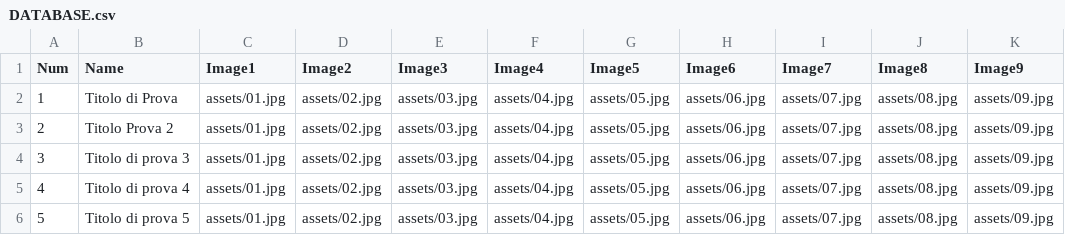
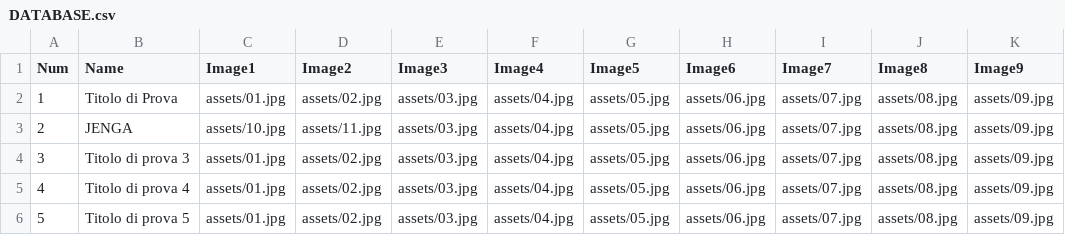
Before and after one commit to olivierovitali/vitalistudio.org, a CSV file: DATABASE.csv, drawn as a sheet; only a part is shown.

```diff
--- a/DATABASE.csv
+++ b/DATABASE.csv
@@ -2,3 +2,3 @@ Num,Name,Image1,Image2,Image3,Image4,Image5,Image6,Image7,Image8,Image9
 1,Titolo di Prova,assets/01.jpg,assets/02.jpg,assets/03.jpg,assets/04.jpg,assets/05.jpg,assets/06.jpg,assets/07.jpg,assets/08.jpg,assets/09.jpg
-2,Titolo Prova 2,assets/01.jpg,assets/02.jpg,assets/03.jpg,assets/04.jpg,assets/05.jpg,assets/06.jpg,assets/07.jpg,assets/08.jpg,assets/09.jpg
+2,JENGA,assets/10.jpg,assets/11.jpg,assets/03.jpg,assets/04.jpg,assets/05.jpg,assets/06.jpg,assets/07.jpg,assets/08.jpg,assets/09.jpg
 3,Titolo di prova 3,assets/01.jpg,assets/02.jpg,assets/03.jpg,assets/04.jpg,assets/05.jpg,assets/06.jpg,assets/07.jpg,assets/08.jpg,assets/09.jpg
```
Also changed, not shown: 34 other files.
